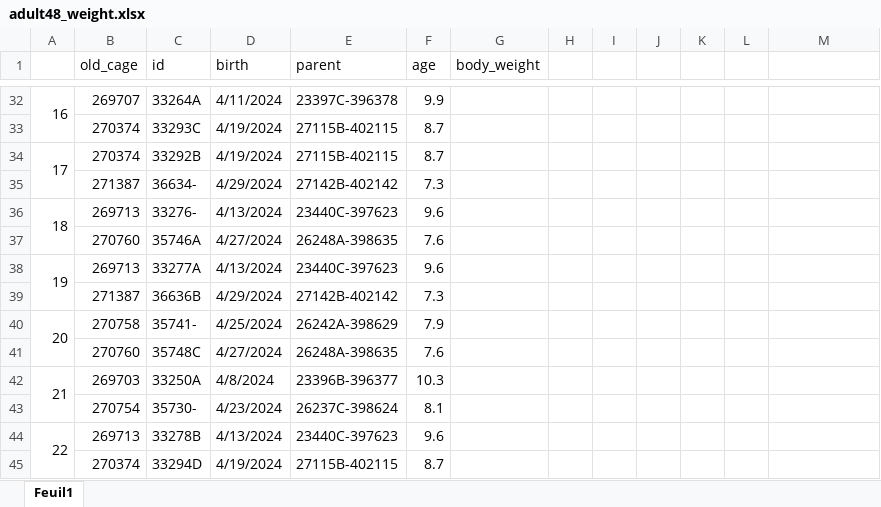
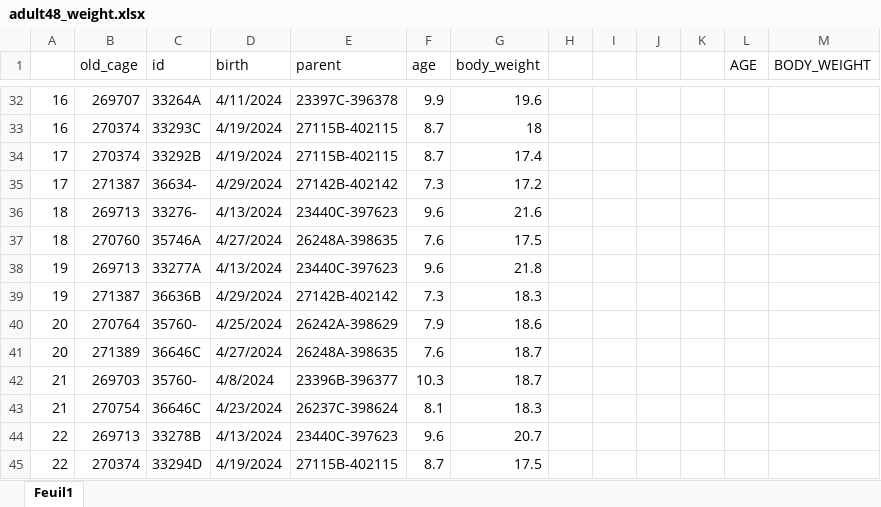
Before and after one commit to bioth/gut-microbiota-iron, an Excel workbook: adult-DSS-exp4/adult48_weight.xlsx, sheet Feuil1, drawn as a sheet; only a part is shown, gaps mark what is left out; values as stored, in another font and other column widths than the file's, no cell formats; removed rows and columns are numbered as before the commit, all else as after; the diff covers the shown part only; the diff names each change by its address in the sheet, - before the commit and + after, or states it on an @@ line.

Commit message:
Weight measurements + minor modifications for graphs

```diff
--- a/adult-DSS-exp4/adult48_weight.xlsx (sheet Feuil1)
+++ b/adult-DSS-exp4/adult48_weight.xlsx (sheet Feuil1)
-L1: (empty)
+L1: AGE
-M1: (empty)
+M1: BODY_WEIGHT
-A32:A33 merged
-G32 (body_weight): (empty)
+G32 (body_weight): 19.6
-A33: (empty)
+A33: 16
-G33 (body_weight): (empty)
+G33 (body_weight): 18
-A34:A35 merged
-G34 (body_weight): (empty)
+G34 (body_weight): 17.4
-A35: (empty)
+A35: 17
-G35 (body_weight): (empty)
+G35 (body_weight): 17.2
-A36:A37 merged
-G36 (body_weight): (empty)
+G36 (body_weight): 21.6
-A37: (empty)
+A37: 18
-G37 (body_weight): (empty)
+G37 (body_weight): 17.5
-A38:A39 merged
-G38 (body_weight): (empty)
+G38 (body_weight): 21.8
-A39: (empty)
+A39: 19
-G39 (body_weight): (empty)
+G39 (body_weight): 18.3
-A40:A41 merged
-B40 (old_cage): 270758
+B40 (old_cage): 270764
-C40 (id): 35741-
+C40 (id): 35760-
-G40 (body_weight): (empty)
+G40 (body_weight): 18.6
-row 41:  | 270760 | 35748C | 4/27/2024 | 26248A-398635 | 7.6
+row 41: 20 | 271389 | 36646C | 4/27/2024 | 26248A-398635 | 7.6 | 18.7
-A42:A43 merged
-C42 (id): 33250A
+C42 (id): 35760-
-G42 (body_weight): (empty)
+G42 (body_weight): 18.7
-A43: (empty)
+A43: 21
-C43 (id): 35730-
+C43 (id): 36646C
-G43 (body_weight): (empty)
+G43 (body_weight): 18.3
-A44:A45 merged
-G44 (body_weight): (empty)
+G44 (body_weight): 20.7
-A45: (empty)
+A45: 22
-G45 (body_weight): (empty)
+G45 (body_weight): 17.5
```
Also changed, not shown: 3 added rows, 3 removed rows, 49 edited cells and merged cells elsewhere in this sheet, cell formats, 8 other files.
